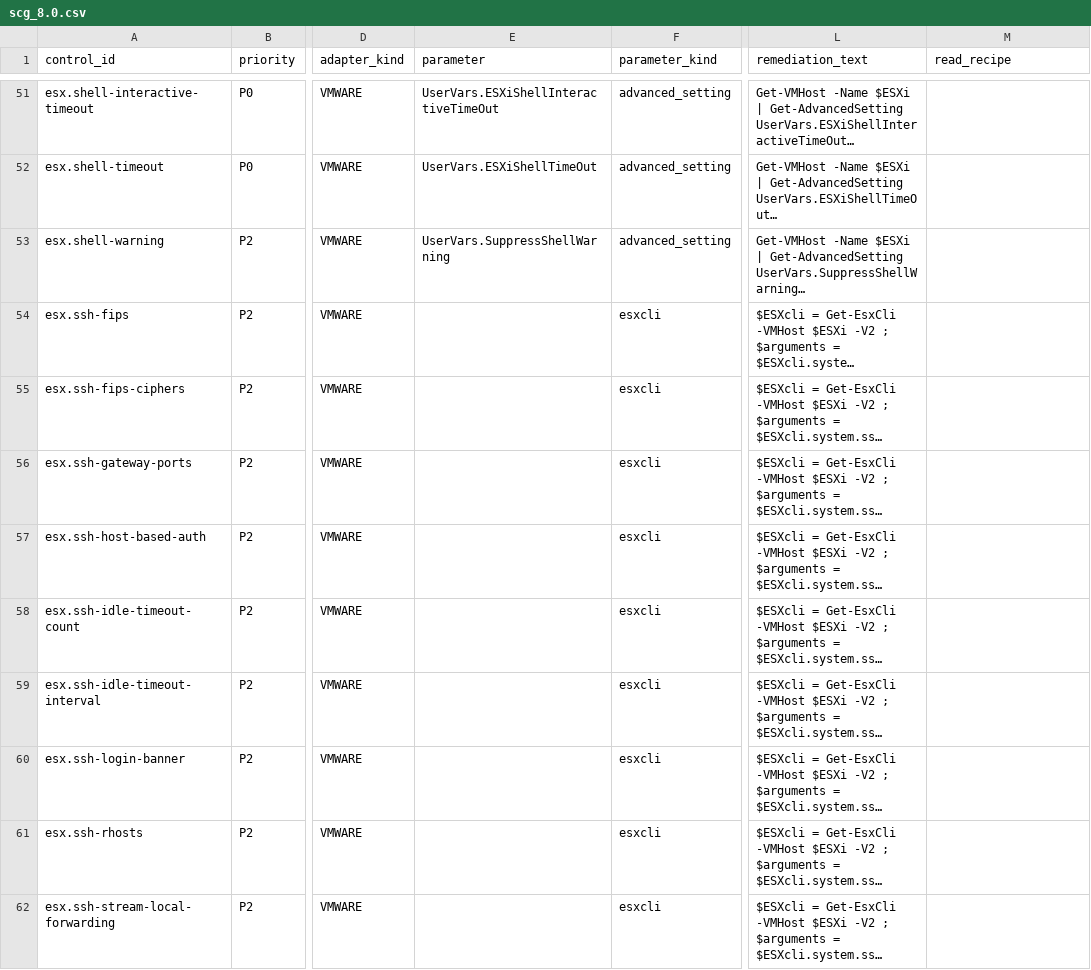
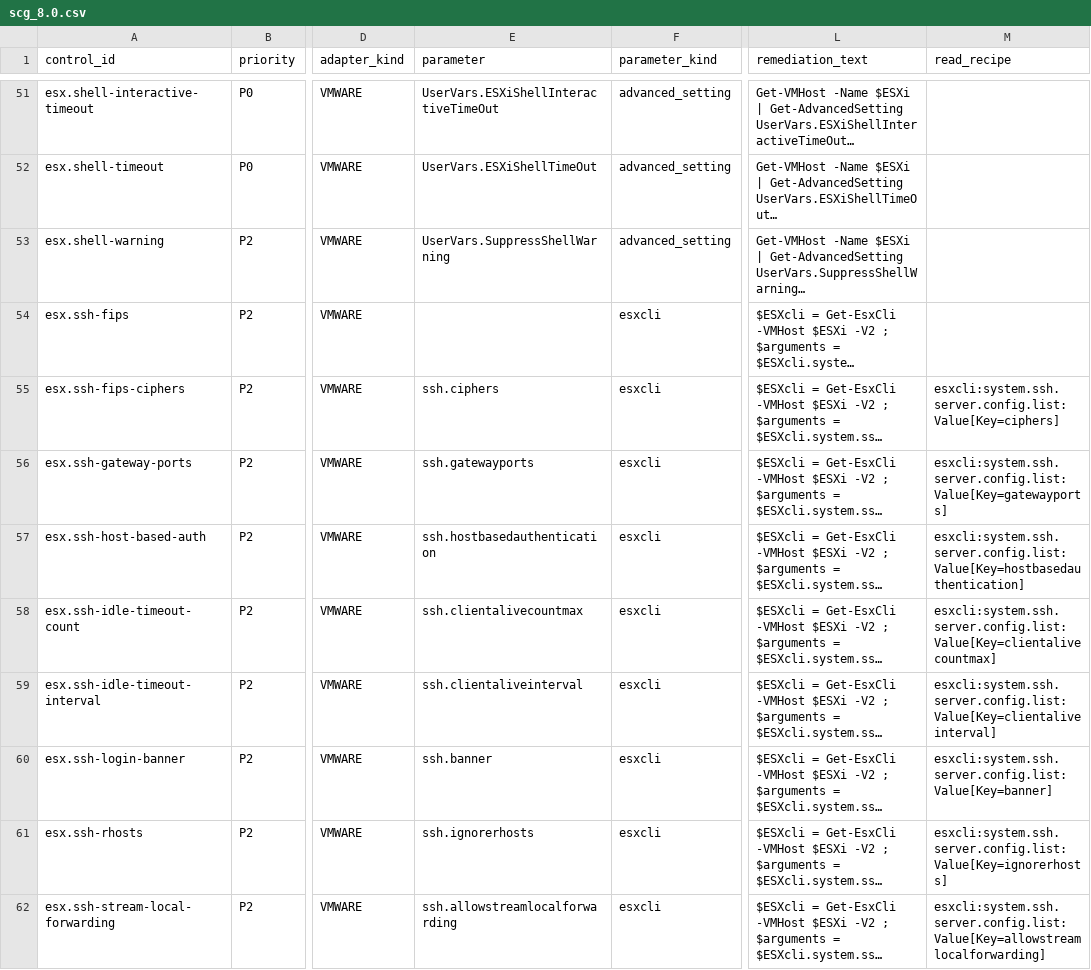
Before and after one commit to sentania-labs/vcf-content-factory, a CSV file: content/sdk-adapters/compliance/profiles/canonical/scg_8.0.csv, drawn as a sheet; only a part is shown, gaps mark what is left out; long unchanged cells end in …; the diff covers the shown part only; the diff names each change by its address in the sheet, - before the commit and + after, or states it on an @@ line.

```diff
--- a/content/sdk-adapters/compliance/profiles/canonical/scg_8.0.csv
+++ b/content/sdk-adapters/compliance/profiles/canonical/scg_8.0.csv
-E55 (parameter): (empty)
+E55 (parameter): ssh.ciphers
-M55 (read_recipe): (empty)
+M55 (read_recipe): esxcli:system.ssh.server.config.list:Value[Key=ciphers]
-E56 (parameter): (empty)
+E56 (parameter): ssh.gatewayports
-M56 (read_recipe): (empty)
+M56 (read_recipe): esxcli:system.ssh.server.config.list:Value[Key=gatewayports]
-E57 (parameter): (empty)
+E57 (parameter): ssh.hostbasedauthentication
-M57 (read_recipe): (empty)
+M57 (read_recipe): esxcli:system.ssh.server.config.list:Value[Key=hostbasedauthentication]
-E58 (parameter): (empty)
+E58 (parameter): ssh.clientalivecountmax
-M58 (read_recipe): (empty)
+M58 (read_recipe): esxcli:system.ssh.server.config.list:Value[Key=clientalivecountmax]
-E59 (parameter): (empty)
+E59 (parameter): ssh.clientaliveinterval
-M59 (read_recipe): (empty)
+M59 (read_recipe): esxcli:system.ssh.server.config.list:Value[Key=clientaliveinterval]
-E60 (parameter): (empty)
+E60 (parameter): ssh.banner
-M60 (read_recipe): (empty)
+M60 (read_recipe): esxcli:system.ssh.server.config.list:Value[Key=banner]
-E61 (parameter): (empty)
+E61 (parameter): ssh.ignorerhosts
-M61 (read_recipe): (empty)
+M61 (read_recipe): esxcli:system.ssh.server.config.list:Value[Key=ignorerhosts]
-E62 (parameter): (empty)
+E62 (parameter): ssh.allowstreamlocalforwarding
-M62 (read_recipe): (empty)
+M62 (read_recipe): esxcli:system.ssh.server.config.list:Value[Key=allowstreamlocalforwarding]
```
Also changed, not shown: 16 edited cells elsewhere in this file, content/sdk-adapters/compliance/profiles/canonical/scg_9.0.csv, 8 other files.
